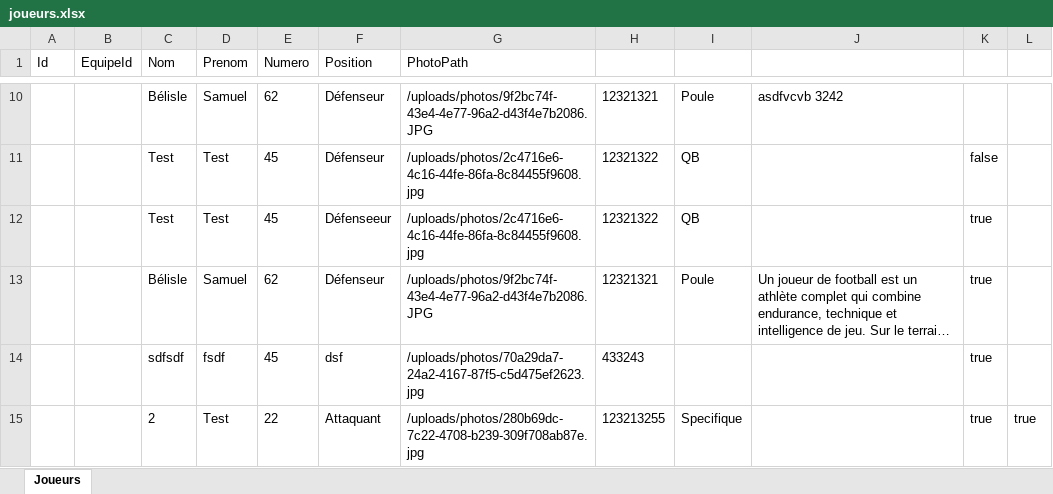
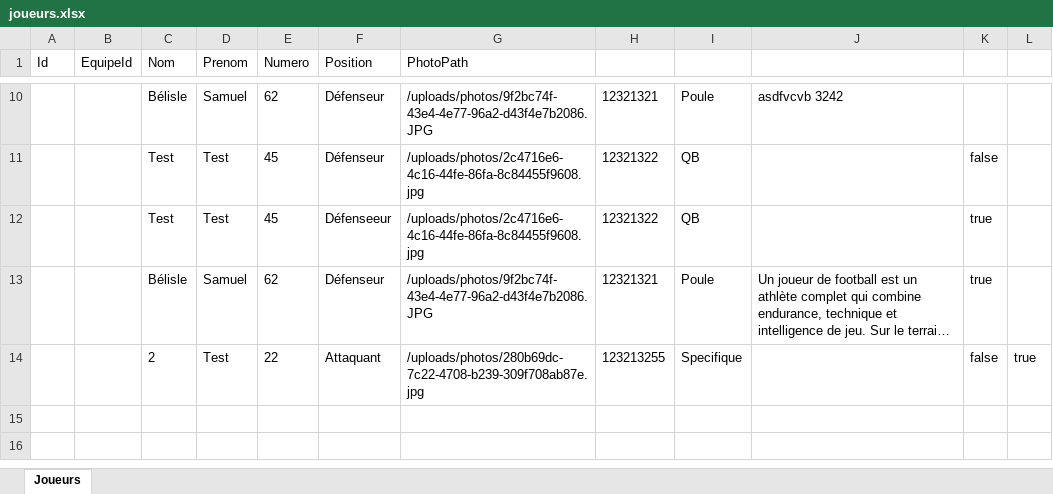
Before and after one commit to papathebrain/GestionEquipeSportive, an Excel workbook: Data/joueurs.xlsx, sheet Joueurs, drawn as a sheet; only a part is shown, gaps mark what is left out; long unchanged cells end in …; values as stored, in another font and other column widths than the file's, no borders; removed rows and columns are numbered as before the commit, all else as after; the diff names each change by its address in the sheet, - before the commit and + after, or states it on an @@ line.

```diff
--- a/Data/joueurs.xlsx (sheet Joueurs)
+++ b/Data/joueurs.xlsx (sheet Joueurs)
-row 14:  |  | sdfsdf | fsdf | 45 | dsf | /uploads/photos/70a29da7-24a2-4167-87f5-c5d475ef2623.jpg | 433243 |  |  | true
-K14: true
+K14: false
```
Also changed, not shown: Data/staff.xlsx, 13 other files.
